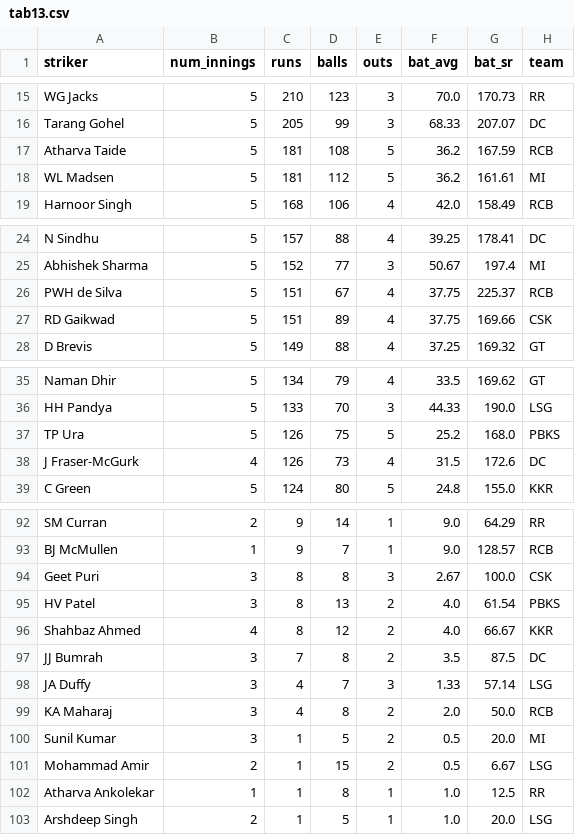
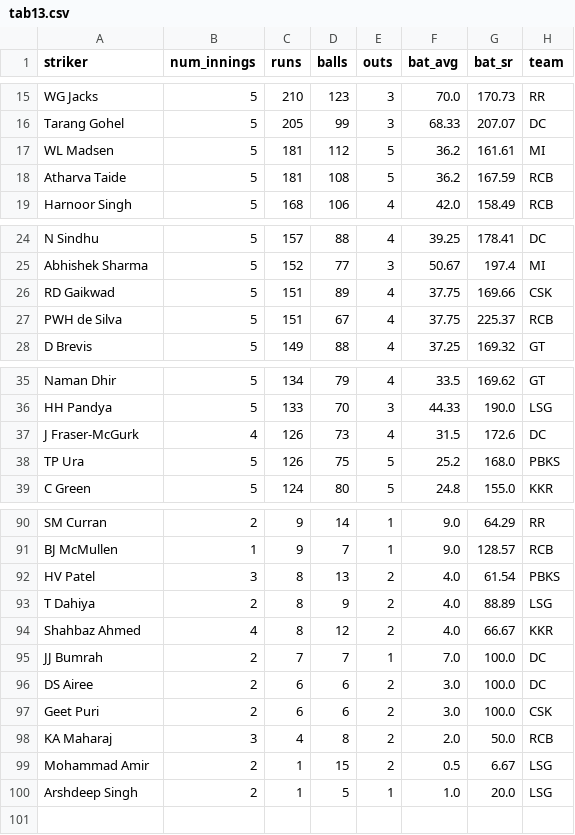
Before and after one commit to RoumyaDas/SPL, a CSV file: SPL/data/special_stats/tab13.csv, drawn as a sheet; only a part is shown, gaps mark what is left out; the diff covers the shown part only.

```diff
--- a/SPL/data/special_stats/tab13.csv
+++ b/SPL/data/special_stats/tab13.csv
@@ -16,4 +16,4 @@ WG Jacks,5,210,123,3,70.0,170.73,RR
 Tarang Gohel,5,205,99,3,68.33,207.07,DC
+WL Madsen,5,181,112,5,36.2,161.61,MI
 Atharva Taide,5,181,108,5,36.2,167.59,RCB
-WL Madsen,5,181,112,5,36.2,161.61,MI
 Harnoor Singh,5,168,106,4,42.0,158.49,RCB
@@ -25,4 +25,4 @@ N Sindhu,5,157,88,4,39.25,178.41,DC
 Abhishek Sharma,5,152,77,3,50.67,197.4,MI
+RD Gaikwad,5,151,89,4,37.75,169.66,CSK
 PWH de Silva,5,151,67,4,37.75,225.37,RCB
-RD Gaikwad,5,151,89,4,37.75,169.66,CSK
 D Brevis,5,149,88,4,37.25,169.32,GT
@@ -36,4 +36,4 @@ Naman Dhir,5,134,79,4,33.5,169.62,GT
 HH Pandya,5,133,70,3,44.33,190.0,LSG
+J Fraser-McGurk,4,126,73,4,31.5,172.6,DC
 TP Ura,5,126,75,5,25.2,168.0,PBKS
-J Fraser-McGurk,4,126,73,4,31.5,172.6,DC
 C Green,5,124,80,5,24.8,155.0,KKR
@@ -93,11 +91,10 @@ SM Curran,2,9,14,1,9.0,64.29,RR
 BJ McMullen,1,9,7,1,9.0,128.57,RCB
-Geet Puri,3,8,8,3,2.67,100.0,CSK
 HV Patel,3,8,13,2,4.0,61.54,PBKS
+T Dahiya,2,8,9,2,4.0,88.89,LSG
 Shahbaz Ahmed,4,8,12,2,4.0,66.67,KKR
-JJ Bumrah,3,7,8,2,3.5,87.5,DC
-JA Duffy,3,4,7,3,1.33,57.14,LSG
+JJ Bumrah,2,7,7,1,7.0,100.0,DC
+DS Airee,2,6,6,2,3.0,100.0,DC
+Geet Puri,2,6,6,2,3.0,100.0,CSK
 KA Maharaj,3,4,8,2,2.0,50.0,RCB
-Sunil Kumar,3,1,5,2,0.5,20.0,MI
 Mohammad Amir,2,1,15,2,0.5,6.67,LSG
-Atharva Ankolekar,1,1,8,1,1.0,12.5,RR
 Arshdeep Singh,2,1,5,1,1.0,20.0,LSG
```
Also changed, not shown: 5 added rows, 7 removed rows and 4 moved rows elsewhere in this file, SPL/data/special_stats/tab12.csv, SPL/data/special_stats/tab14.csv, 3 other files.
